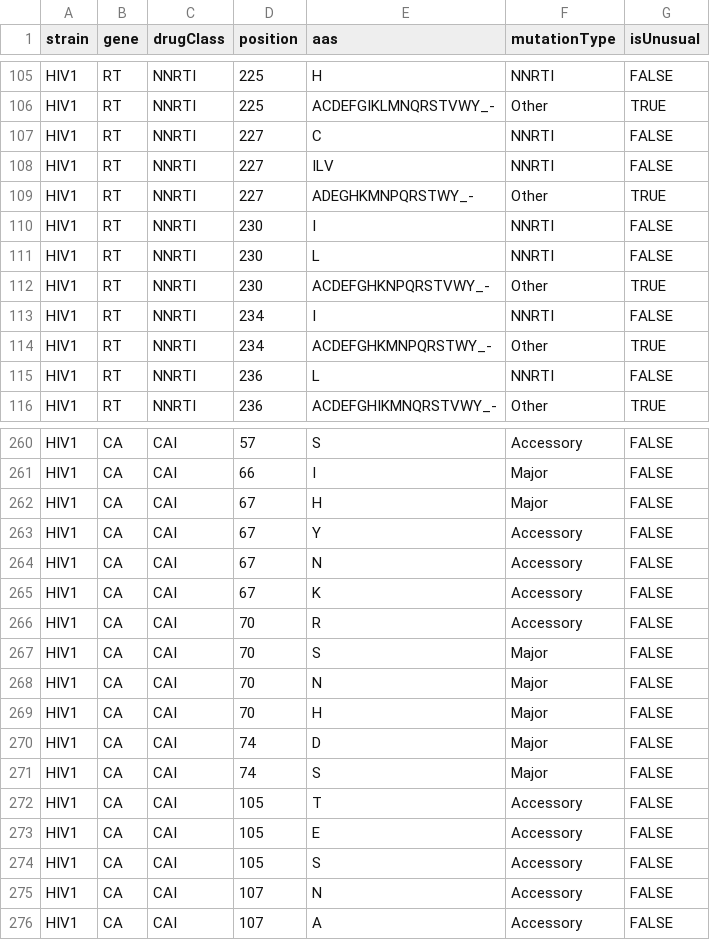
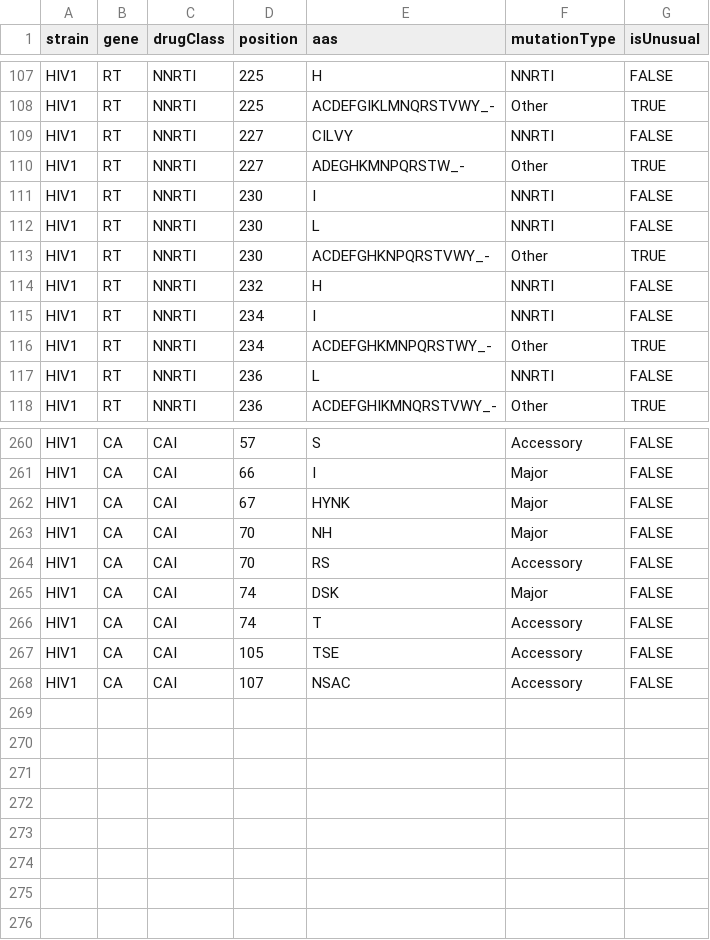
Before and after one commit to PoonLab/sierra-local, a CSV file: sierralocal/data/mutation-type-pairs_hiv1.csv, drawn as a sheet; only a part is shown, gaps mark what is left out; the diff covers the shown part only.

```diff
--- a/sierralocal/data/mutation-type-pairs_hiv1.csv
+++ b/sierralocal/data/mutation-type-pairs_hiv1.csv
@@ -106,5 +108,4 @@ HIV1,RT,NNRTI,225,H,NNRTI,FALSE
 HIV1,RT,NNRTI,225,ACDEFGIKLMNQRSTVWY_-,Other,TRUE
-HIV1,RT,NNRTI,227,C,NNRTI,FALSE
-HIV1,RT,NNRTI,227,ILV,NNRTI,FALSE
-HIV1,RT,NNRTI,227,ADEGHKMNPQRSTWY_-,Other,TRUE
+HIV1,RT,NNRTI,227,CILVY,NNRTI,FALSE
+HIV1,RT,NNRTI,227,ADEGHKMNPQRSTW_-,Other,TRUE
 HIV1,RT,NNRTI,230,I,NNRTI,FALSE
@@ -112,2 +113,3 @@ HIV1,RT,NNRTI,230,L,NNRTI,FALSE
 HIV1,RT,NNRTI,230,ACDEFGHKNPQRSTVWY_-,Other,TRUE
+HIV1,RT,NNRTI,232,H,NNRTI,FALSE
 HIV1,RT,NNRTI,234,I,NNRTI,FALSE
@@ -261,16 +261,8 @@ HIV1,CA,CAI,57,S,Accessory,FALSE
 HIV1,CA,CAI,66,I,Major,FALSE
-HIV1,CA,CAI,67,H,Major,FALSE
-HIV1,CA,CAI,67,Y,Accessory,FALSE
-HIV1,CA,CAI,67,N,Accessory,FALSE
-HIV1,CA,CAI,67,K,Accessory,FALSE
-HIV1,CA,CAI,70,R,Accessory,FALSE
-HIV1,CA,CAI,70,S,Major,FALSE
-HIV1,CA,CAI,70,N,Major,FALSE
-HIV1,CA,CAI,70,H,Major,FALSE
-HIV1,CA,CAI,74,D,Major,FALSE
-HIV1,CA,CAI,74,S,Major,FALSE
-HIV1,CA,CAI,105,T,Accessory,FALSE
-HIV1,CA,CAI,105,E,Accessory,FALSE
-HIV1,CA,CAI,105,S,Accessory,FALSE
-HIV1,CA,CAI,107,N,Accessory,FALSE
-HIV1,CA,CAI,107,A,Accessory,FALSE
+HIV1,CA,CAI,67,HYNK,Major,FALSE
+HIV1,CA,CAI,70,NH,Major,FALSE
+HIV1,CA,CAI,70,RS,Accessory,FALSE
+HIV1,CA,CAI,74,DSK,Major,FALSE
+HIV1,CA,CAI,74,T,Accessory,FALSE
+HIV1,CA,CAI,105,TSE,Accessory,FALSE
+HIV1,CA,CAI,107,NSAC,Accessory,FALSE
```
Also changed, not shown: 2 added rows, 2 removed rows and 7 edited cells elsewhere in this file, 7 other files.
